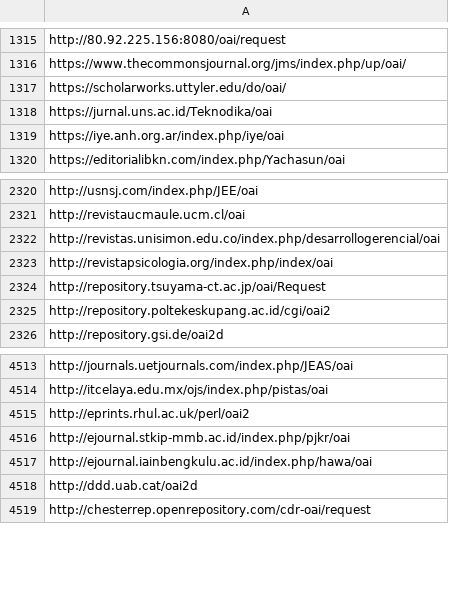
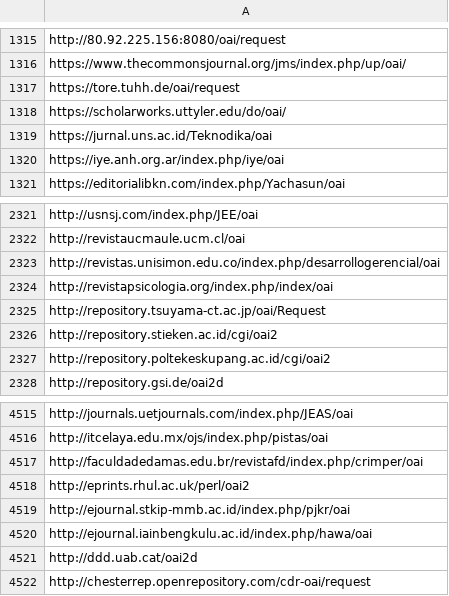
Before and after one commit to miku/metha, a TSV file: contrib/sites-oa.tsv, drawn as a sheet; only a part is shown, gaps mark what is left out.

Commit message:
update list

```diff
--- a/contrib/sites-oa.tsv
+++ b/contrib/sites-oa.tsv
@@ -1316,2 +1316,3 @@ http://80.92.225.156:8080/oai/request
 https://www.thecommonsjournal.org/jms/index.php/up/oai/
+https://tore.tuhh.de/oai/request
 https://scholarworks.uttyler.edu/do/oai/
@@ -2324,2 +2325,3 @@ http://revistapsicologia.org/index.php/index/oai
 http://repository.tsuyama-ct.ac.jp/oai/Request
+http://repository.stieken.ac.id/cgi/oai2
 http://repository.poltekeskupang.ac.id/cgi/oai2
@@ -4514,2 +4516,3 @@ http://journals.uetjournals.com/index.php/JEAS/oai
 http://itcelaya.edu.mx/ojs/index.php/pistas/oai
+http://faculdadedamas.edu.br/revistafd/index.php/crimper/oai
 http://eprints.rhul.ac.uk/perl/oai2
```
Also changed, not shown: 2 other files.
